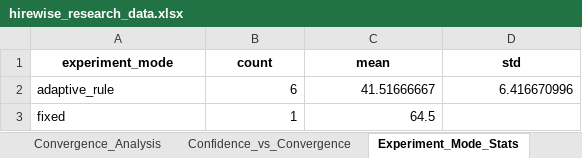
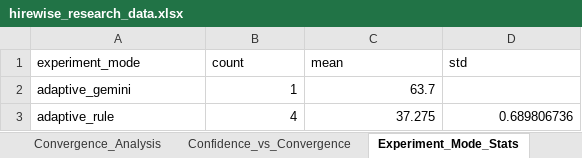
Before and after one commit to Shivam94566/HIRE_WISE_AI, an Excel workbook: exports/hirewise_research_data.xlsx, sheet Experiment_Mode_Stats, drawn as a sheet; values as stored, in another font and other column widths than the file's, no borders; removed rows and columns are numbered as before the commit, all else as after; the diff names each change by its address in the sheet, - before the commit and + after, or states it on an @@ line.

Commit message:
Add MLOps pipeline, CI workflow and adaptive interview improvements

```diff
--- a/exports/hirewise_research_data.xlsx (sheet Experiment_Mode_Stats)
+++ b/exports/hirewise_research_data.xlsx (sheet Experiment_Mode_Stats)
@@ A1:D1 bold: on → off, alignment: center → left @@
+row 2: adaptive_gemini | 1 | 63.7
-B3 (count): 6
+B3 (count): 4
-C3 (mean): 41.51666667
+C3 (mean): 37.275
-D3 (std): 6.416670996
+D3 (std): 0.689806736
-row 3: fixed | 1 | 64.5
```
Also changed, not shown: sheet session_skill_history, sheet session_skill_states, sheet responses, sheet Turn_Decision_Log, sheet interview_sessions, sheet Candidate_Competencies, 13 more sheets, 26 other files.
